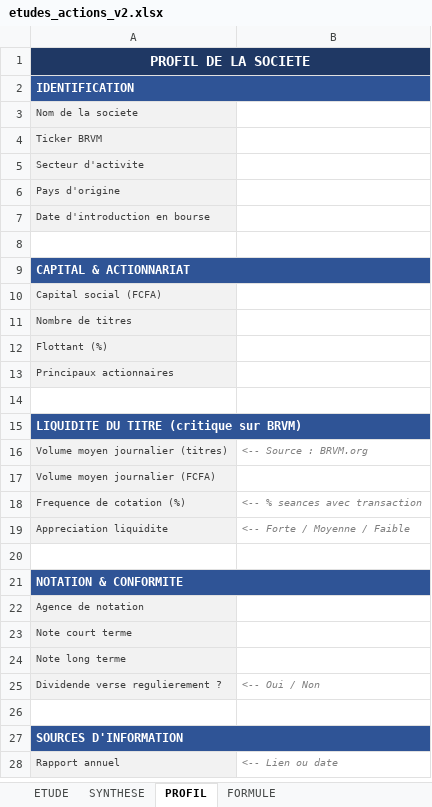
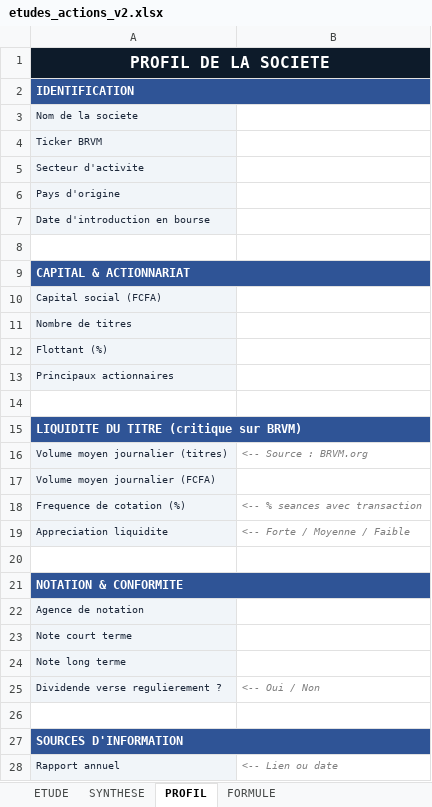
Before and after one commit to tiahogeraldjoel-eng/Cloud-claude-tiaho, an Excel workbook: brvm-analyzer/etudes_actions_v2.xlsx, sheet PROFIL, drawn as a sheet; only a part is shown; values as stored, in another font and other column widths than the file's, no borders; the diff covers the shown part only; the diff names each change by its address in the sheet, - before the commit and + after, or states it on an @@ line.

```diff
--- a/brvm-analyzer/etudes_actions_v2.xlsx (sheet PROFIL)
+++ b/brvm-analyzer/etudes_actions_v2.xlsx (sheet PROFIL)
-A1:B1 fill: #1F3864
+A1:B1 fill: #0D1B2A
@@ A1 text size: larger @@
-A3:A7 text colour: #404040
+A3:A7 text colour: #1E293B
-A10:A13 text colour: #404040
+A10:A13 text colour: #1E293B
-A16:A19 text colour: #404040
+A16:A19 text colour: #1E293B
-A22:A25 text colour: #404040
+A22:A25 text colour: #1E293B
-A28 text colour: #404040
+A28 text colour: #1E293B
```
Also changed, not shown: cell formats elsewhere in this sheet, sheet SYNTHESE, sheet FORMULE, sheet ETUDE, 1 other file.
